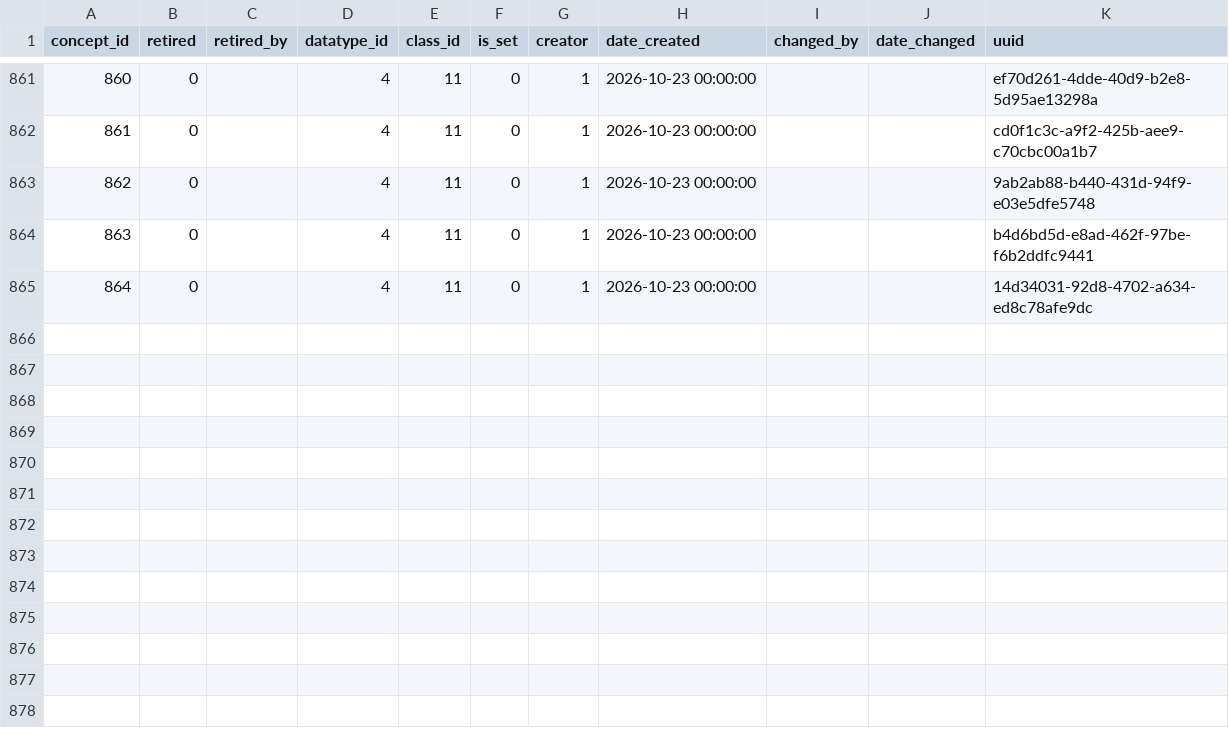
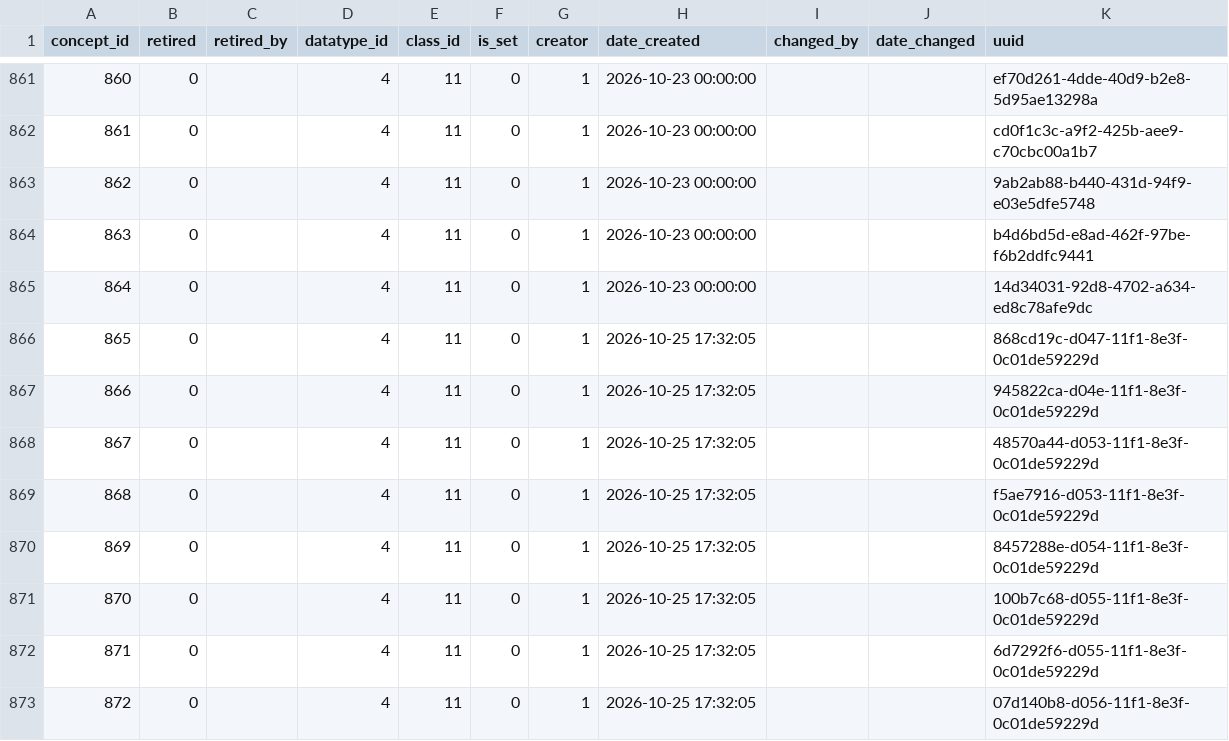
Before and after one commit to esquaredsystems/openmrs-mdrtb-etl-job, a CSV file: resources/concept_concept.csv, drawn as a sheet; only a part is shown, gaps mark what is left out.

```diff
--- a/resources/concept_concept.csv
+++ b/resources/concept_concept.csv
@@ -865 +865,9 @@
 864,0,"",4,11,0,1,"2026-10-23 00:00:00","","","14d34031-92d8-4702-a634-ed8c78afe9dc"
+865,0,"",4,11,0,1,"2026-10-25 17:32:05","","","868cd19c-d047-11f1-8e3f-0c01de59229d"
+866,0,"",4,11,0,1,"2026-10-25 17:32:05","","","945822ca-d04e-11f1-8e3f-0c01de59229d"
+867,0,"",4,11,0,1,"2026-10-25 17:32:05","","","48570a44-d053-11f1-8e3f-0c01de59229d"
+868,0,"",4,11,0,1,"2026-10-25 17:32:05","","","f5ae7916-d053-11f1-8e3f-0c01de59229d"
+869,0,"",4,11,0,1,"2026-10-25 17:32:05","","","8457288e-d054-11f1-8e3f-0c01de59229d"
+870,0,"",4,11,0,1,"2026-10-25 17:32:05","","","100b7c68-d055-11f1-8e3f-0c01de59229d"
+871,0,"",4,11,0,1,"2026-10-25 17:32:05","","","6d7292f6-d055-11f1-8e3f-0c01de59229d"
+872,0,"",4,11,0,1,"2026-10-25 17:32:05","","","07d140b8-d056-11f1-8e3f-0c01de59229d"
```
Also changed, not shown: resources/concept_concept_answer.csv, resources/concept_concept_name.csv.
